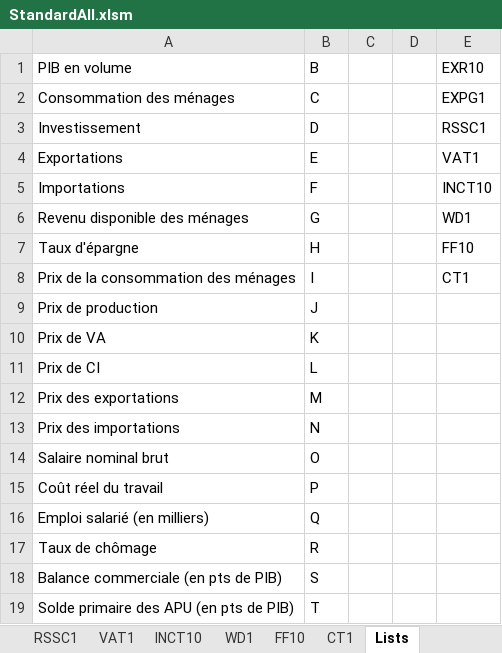
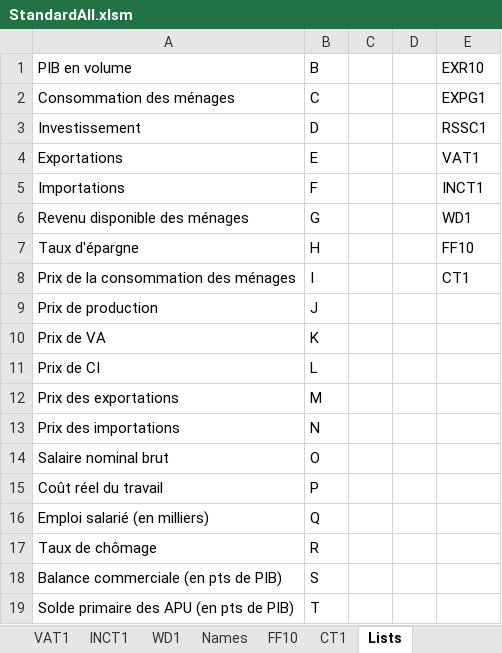
Before and after one commit to ThreeME-org/ThreeME_V3-open, an Excel workbook: results/StandardAll.xlsm, sheet Lists, drawn as a sheet; values as stored, in another font and other column widths than the file's, no borders; the diff names each change by its address in the sheet, - before the commit and + after, or states it on an @@ line.

Commit message:
Relocating subroutines from "run" and "results_outputs" to "run_extra" + modifying INCT10 into INCT1

```diff
--- a/results/StandardAll.xlsm (sheet Lists)
+++ b/results/StandardAll.xlsm (sheet Lists)
-sheet tab: INCT10
+sheet tab: INCT1
@@ sheet tab unhidden: Names @@
-E5: INCT10
+E5: INCT1
```
Also changed, not shown: sheet Explorer, charts or pictures, results/Standard.xlsm, 3 other files.
